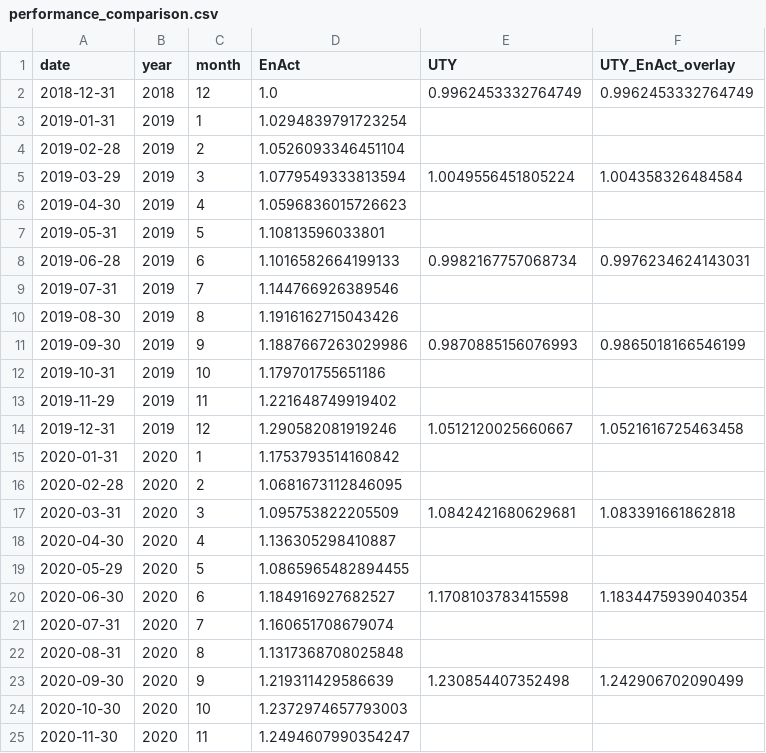
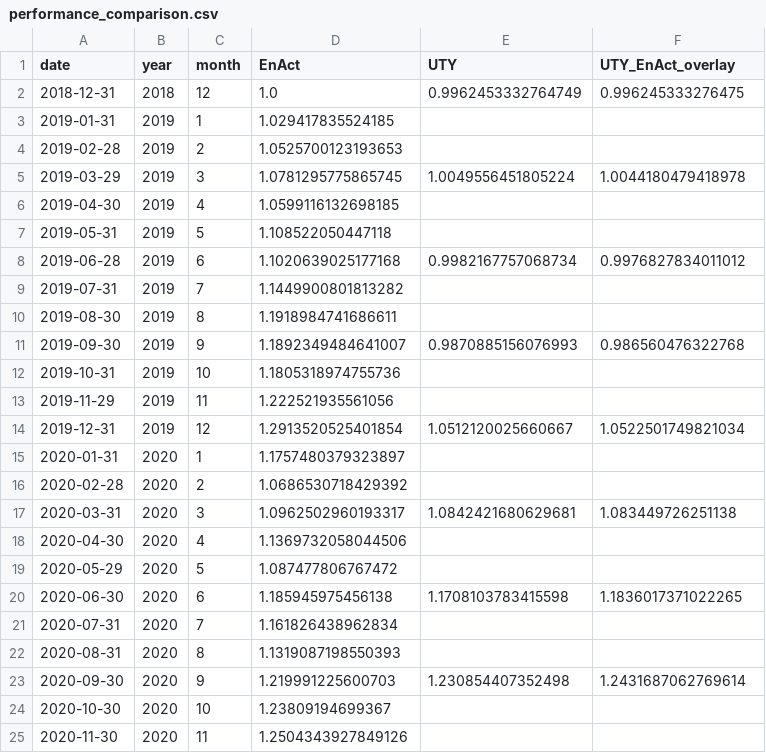
Before and after one commit to rmi-electricity/enact-dashboards, a CSV file: performance_comparison.csv, drawn as a sheet; only a part is shown; the diff covers the shown part only.

```diff
--- a/performance_comparison.csv
+++ b/performance_comparison.csv
@@ -1,25 +1,25 @@
 date,year,month,EnAct,UTY,UTY_EnAct_overlay
-2018-12-31,2018,12,1.0,0.9962453332764749,0.9962453332764749
-2019-01-31,2019,1,1.0294839791723254,,
-2019-02-28,2019,2,1.0526093346451104,,
-2019-03-29,2019,3,1.0779549333813594,1.0049556451805224,1.004358326484584
-2019-04-30,2019,4,1.0596836015726623,,
-2019-05-31,2019,5,1.10813596033801,,
-2019-06-28,2019,6,1.1016582664199133,0.9982167757068734,0.9976234624143031
-2019-07-31,2019,7,1.144766926389546,,
-2019-08-30,2019,8,1.1916162715043426,,
-2019-09-30,2019,9,1.1887667263029986,0.9870885156076993,0.9865018166546199
-2019-10-31,2019,10,1.179701755651186,,
-2019-11-29,2019,11,1.221648749919402,,
-2019-12-31,2019,12,1.290582081919246,1.0512120025660667,1.0521616725463458
-2020-01-31,2020,1,1.1753793514160842,,
-2020-02-28,2020,2,1.0681673112846095,,
-2020-03-31,2020,3,1.095753822205509,1.0842421680629681,1.083391661862818
-2020-04-30,2020,4,1.136305298410887,,
-2020-05-29,2020,5,1.0865965482894455,,
-2020-06-30,2020,6,1.184916927682527,1.1708103783415598,1.1834475939040354
-2020-07-31,2020,7,1.160651708679074,,
-2020-08-31,2020,8,1.1317368708025848,,
-2020-09-30,2020,9,1.219311429586639,1.230854407352498,1.242906702090499
-2020-10-30,2020,10,1.2372974657793003,,
-2020-11-30,2020,11,1.2494607990354247,,
+2018-12-31,2018,12,1.0,0.9962453332764749,0.996245333276475
+2019-01-31,2019,1,1.029417835524185,,
+2019-02-28,2019,2,1.0525700123193653,,
+2019-03-29,2019,3,1.0781295775865745,1.0049556451805224,1.0044180479418978
+2019-04-30,2019,4,1.0599116132698185,,
+2019-05-31,2019,5,1.108522050447118,,
+2019-06-28,2019,6,1.1020639025177168,0.9982167757068734,0.9976827834011012
+2019-07-31,2019,7,1.1449900801813282,,
+2019-08-30,2019,8,1.1918984741686611,,
+2019-09-30,2019,9,1.1892349484641007,0.9870885156076993,0.986560476322768
+2019-10-31,2019,10,1.1805318974755736,,
+2019-11-29,2019,11,1.222521935561056,,
+2019-12-31,2019,12,1.2913520525401854,1.0512120025660667,1.0522501749821034
+2020-01-31,2020,1,1.1757480379323897,,
+2020-02-28,2020,2,1.0686530718429392,,
+2020-03-31,2020,3,1.0962502960193317,1.0842421680629681,1.083449726251138
+2020-04-30,2020,4,1.1369732058044506,,
+2020-05-29,2020,5,1.087477806767472,,
+2020-06-30,2020,6,1.185945975456138,1.1708103783415598,1.1836017371022265
+2020-07-31,2020,7,1.161826438962834,,
+2020-08-31,2020,8,1.1319087198550393,,
+2020-09-30,2020,9,1.219991225600703,1.230854407352498,1.2431687062769614
+2020-10-30,2020,10,1.23809194699367,,
+2020-11-30,2020,11,1.2504343927849126,,
```
Also changed, not shown: 27 edited cells elsewhere in this file, cost_carbon_by_ticker.csv, emissions_targets_by_ticker_with_agg.csv, 7 other files.
